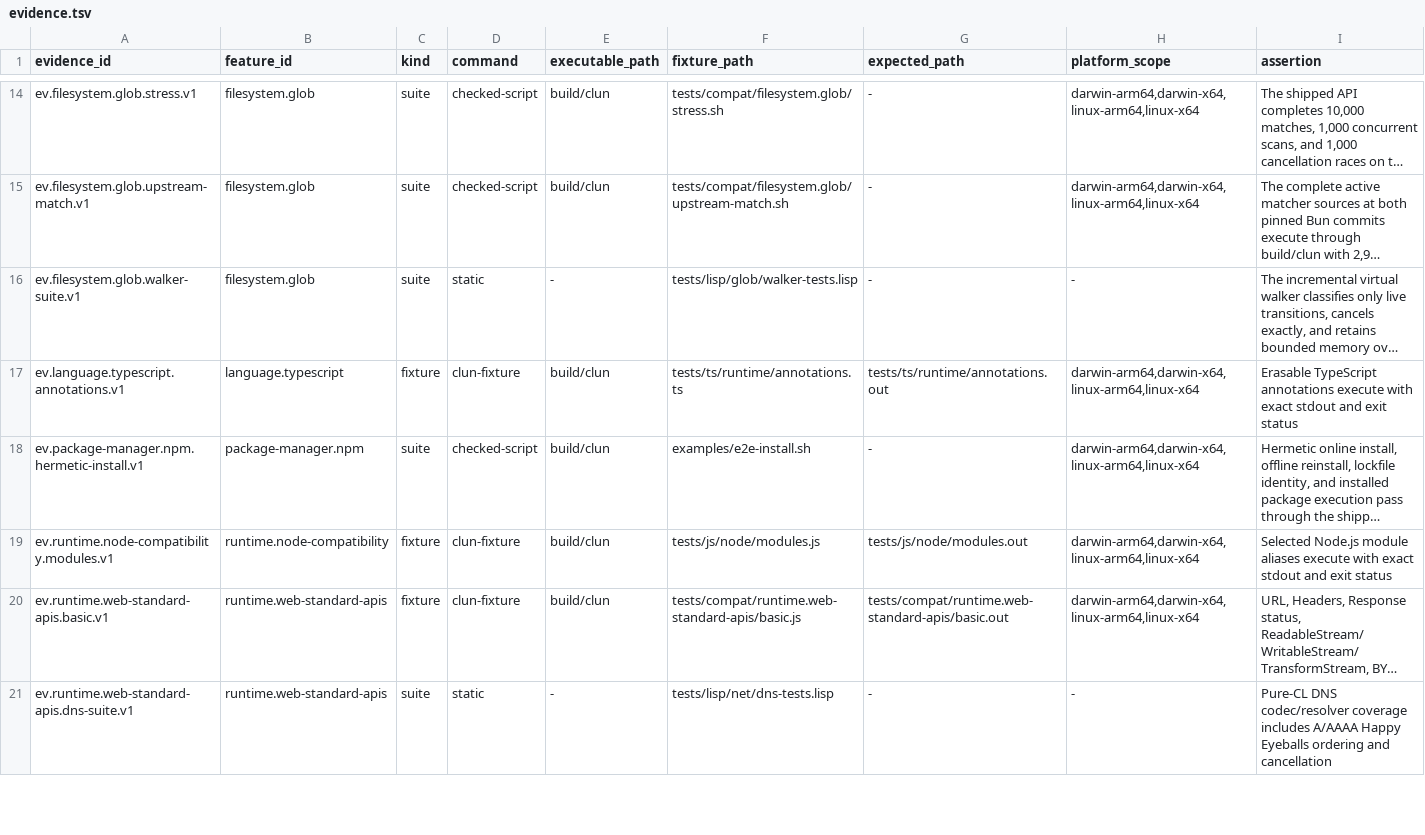
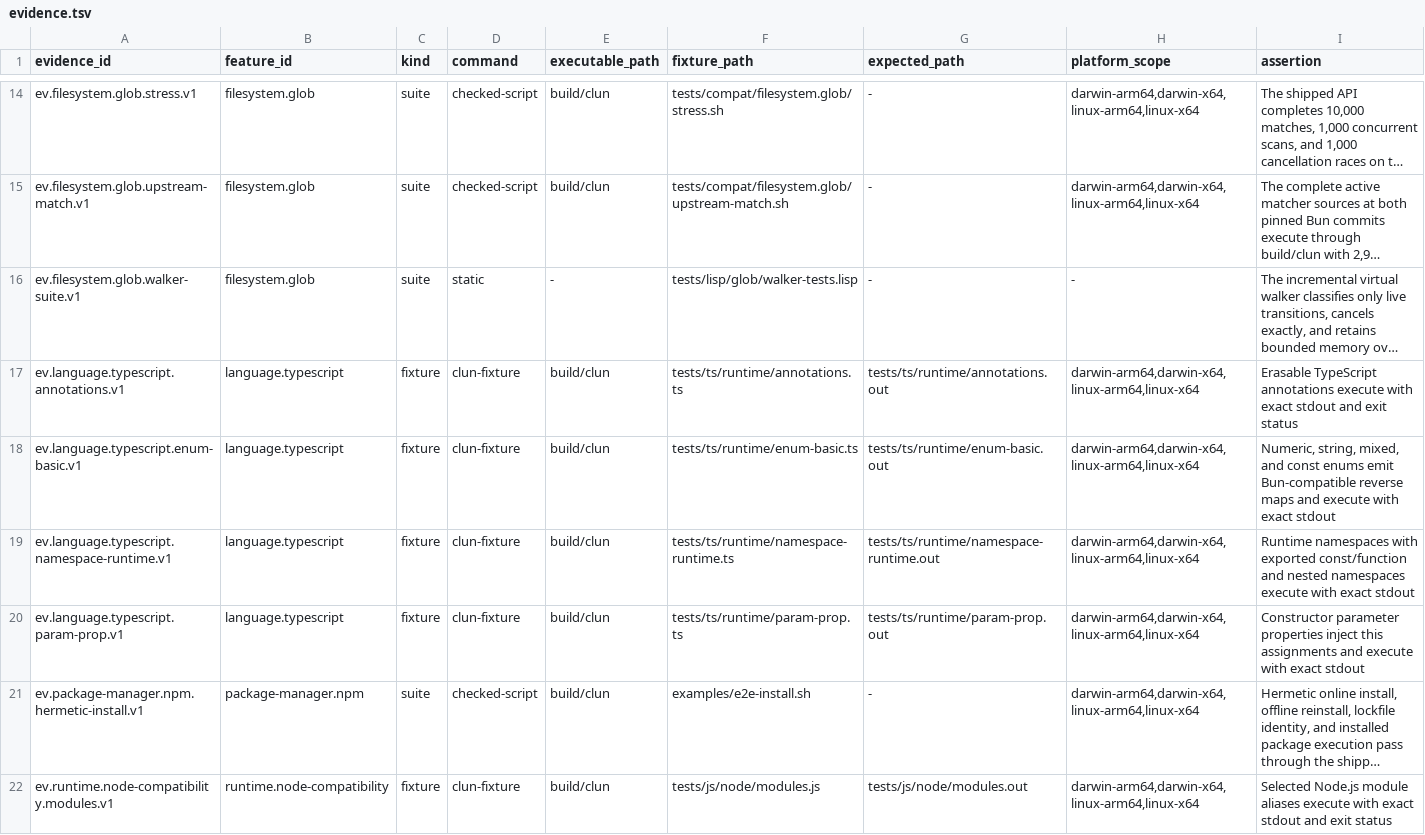
Before and after one commit to theesfeld/clun, a TSV file: compat/evidence.tsv, drawn as a sheet; only a part is shown, gaps mark what is left out; the shorter side is filled out with more unchanged rows; long unchanged cells end in …; the diff names each change by its address in the sheet, - before the commit and + after, or states it on an @@ line.

Commit message:
feat(typescript): language.typescript Partial→Yes (#133) (#154)
* feat(typescript): language.typescript Partial→Yes — enums, namespaces, param props

Emit Bun-compatible runtime transforms for value/const enums, runtime
namespace/module IIFEs, and constructor parameter properties, on top of the
existing erasable type strip. Four-target supported evidence; no full tsc
typecheck; .tsx and decorators remain out of scope.

Refs: #133

* fix(compat): avoid awk auto-vivify of evidence_target in Yes path

Use membership (key in evidence_target) instead of truthiness of
evidence_target[key] so deliberate executable-scope-mismatch drift still
fails after language.typescript becomes Yes.

Refs: #133

* chore: re-trigger CI after issue #133 version slot 0.1.0-dev.39

Refs: #133

* fix(docs): rebase typescript Yes onto master as 0.1.0-dev.40

Resolve master tip conflicts after concurrent Yes merges. Bind release
ledger and public surfaces to issue #133 at free slot 0.1.0-dev.40.

Refs: #133

```diff
--- a/compat/evidence.tsv
+++ b/compat/evidence.tsv
+row 18: ev.language.typescript.enum-basic.v1 | language.typescript | fixture | clun-fixture | build/clun | tests/ts/runtime/enum-basic.ts | tests/ts/runtime/enum-basic.out | darwin-arm64,darwin-x64,linux-arm64,linux-x64 | Numeric, string, mixed, and const enums emit Bun-compatible reverse maps and execute with exact stdout
+row 19: ev.language.typescript.namespace-runtime.v1 | language.typescript | fixture | clun-fixture | build/clun | tests/ts/runtime/namespace-runtime.ts | tests/ts/runtime/namespace-runtime.out | darwin-arm64,darwin-x64,linux-arm64,linux-x64 | Runtime namespaces with exported const/function and nested namespaces execute with exact stdout
+row 20: ev.language.typescript.param-prop.v1 | language.typescript | fixture | clun-fixture | build/clun | tests/ts/runtime/param-prop.ts | tests/ts/runtime/param-prop.out | darwin-arm64,darwin-x64,linux-arm64,linux-x64 | Constructor parameter properties inject this assignments and execute with exact stdout
```
Also changed, not shown: compat/features.tsv, compat/platforms.tsv, 35 other files.
